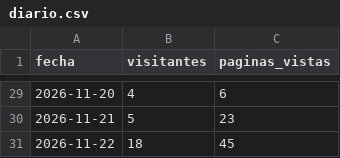
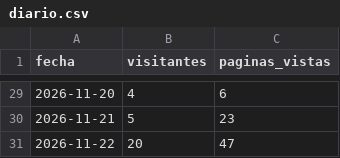
Before and after one commit to djsanchez48/conto-la-princesa, a CSV file: analytics/diario.csv, drawn as a sheet; only a part is shown, gaps mark what is left out.

```diff
--- a/analytics/diario.csv
+++ b/analytics/diario.csv
@@ -30,2 +30,2 @@ fecha,visitantes,paginas_vistas
 2026-11-21,5,23
-2026-11-22,18,45
+2026-11-22,20,47
```
Also changed, not shown: analytics/desglose.csv, analytics/ga4_diario.csv, 2 other files.
